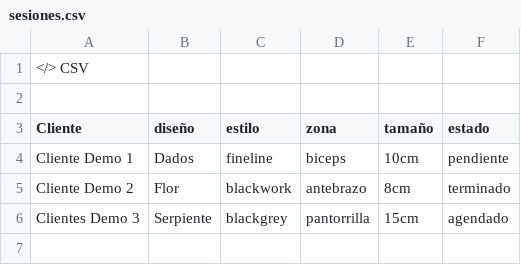
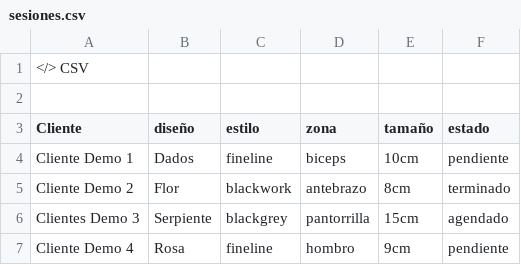
Before and after one commit to awerboss/tattoo-session-manager, a CSV file: data/sesiones.csv, drawn as a sheet; the diff names each change by its address in the sheet, - before the commit and + after, or states it on an @@ line.

```diff
--- a/data/sesiones.csv
+++ b/data/sesiones.csv
+row 7: Cliente Demo 4 | Rosa | fineline | hombro | 9cm | pendiente
```
Also changed, not shown: 1 other file.
